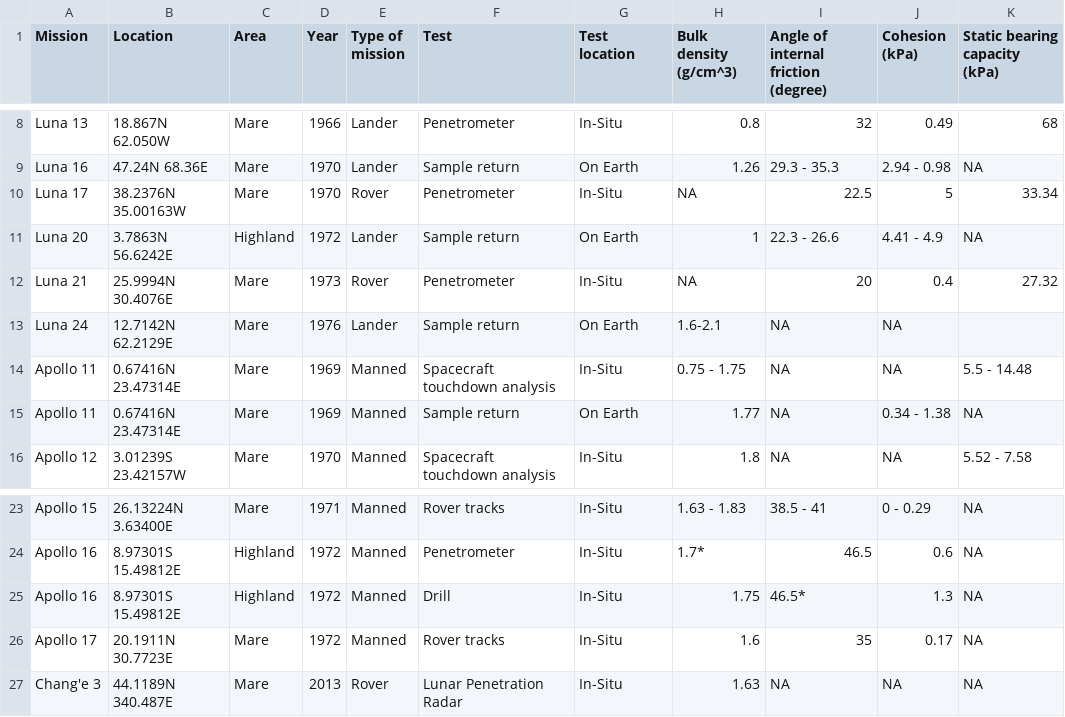
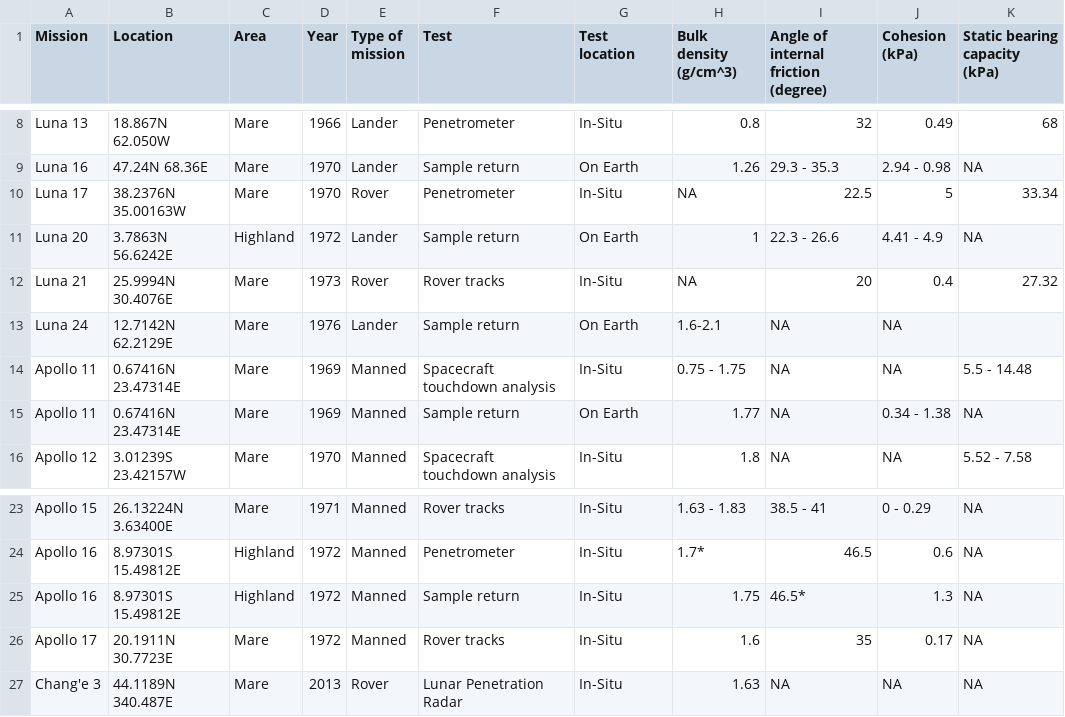
Before and after one commit to leoniegasteiner/Lunar-Regolith-Database, a CSV file: Dataset_Regolith.csv, drawn as a sheet; only a part is shown, gaps mark what is left out; the diff names each change by its address in the sheet, - before the commit and + after, or states it on an @@ line.

```diff
--- a/Dataset_Regolith.csv
+++ b/Dataset_Regolith.csv
-F12 (Test): Penetrometer
+F12 (Test): Rover tracks
-F25 (Test): Drill
+F25 (Test): Sample return
```
Also changed, not shown: Dataset_Regolith_plots.csv, 1 other file.
